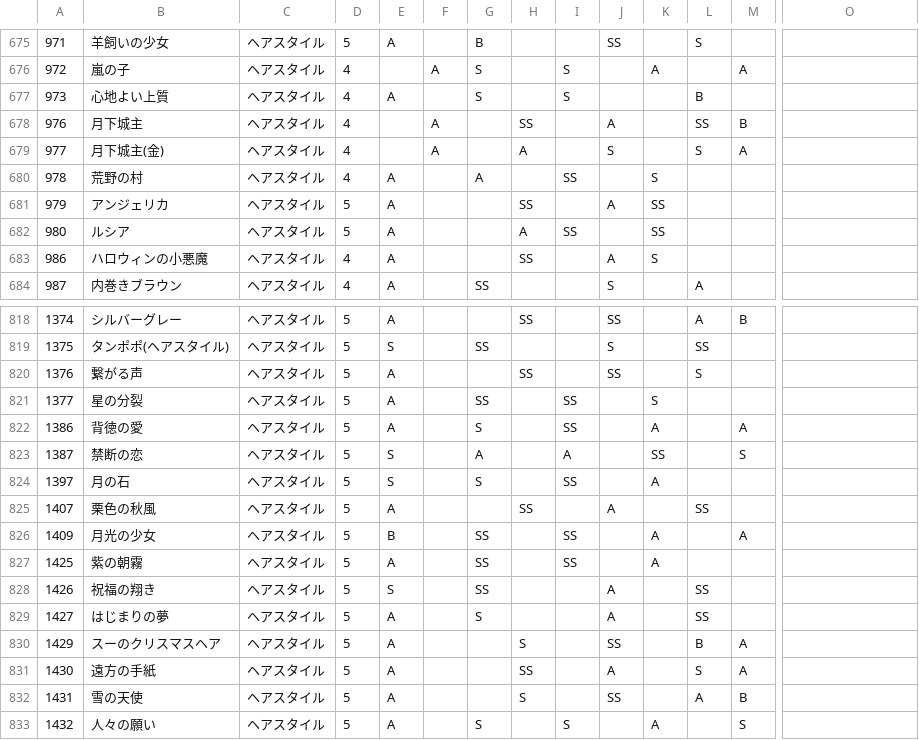
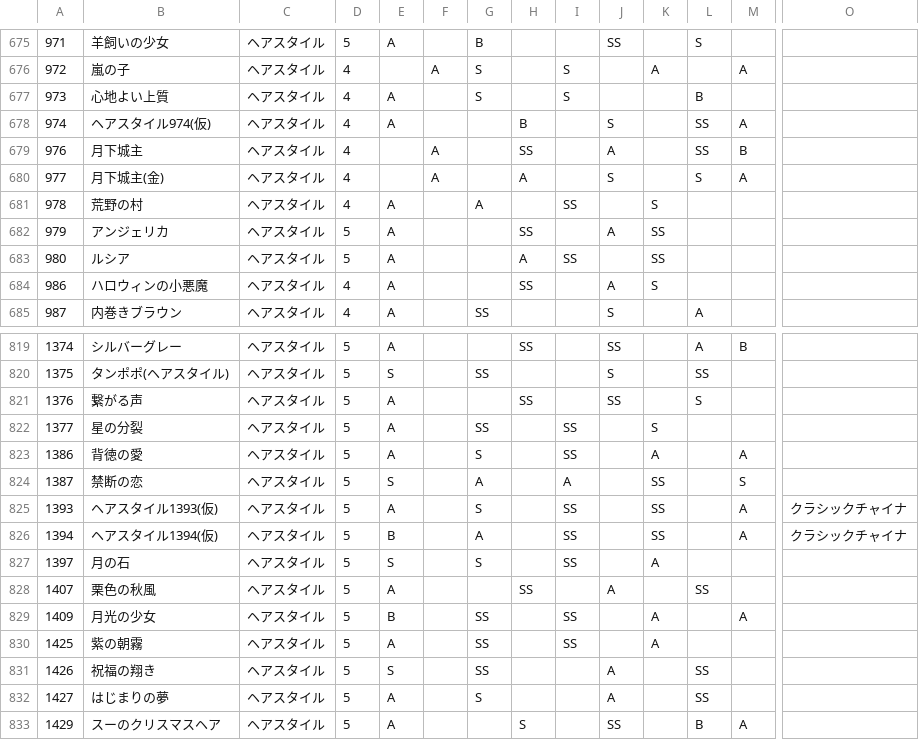
Before and after one commit to ShTair/MiracleNikkiData, a CSV file: Items/0_Hairstyle.csv, drawn as a sheet; only a part is shown, gaps mark what is left out; the shorter side is filled out with more unchanged rows; rows hold the shown columns only; the diff names each change by its address in the sheet, - before the commit and + after, or states it on an @@ line.

```diff
--- a/Items/0_Hairstyle.csv
+++ b/Items/0_Hairstyle.csv
+row 678: 974 | ヘアスタイル974(仮) | ヘアスタイル | 4 | A |  |  | B |  | S |  | SS | A
+row 825: 1393 | ヘアスタイル1393(仮) | ヘアスタイル | 5 | A |  | S |  | SS |  | SS |  | A | クラシックチャイナ
+row 826: 1394 | ヘアスタイル1394(仮) | ヘアスタイル | 5 | B |  | A |  | SS |  | SS |  | A | クラシックチャイナ
```
Also changed, not shown: Items/1_Dress.csv, Items/3_Tops.csv, 5 other files.
